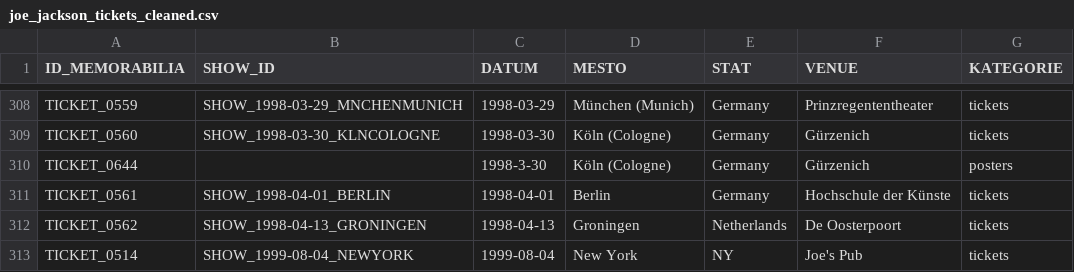
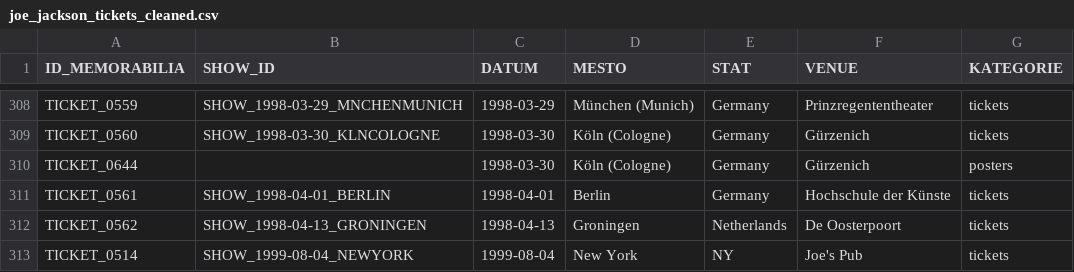
Before and after one commit to 19forever/joe-jackson-tickets-v2, a CSV file: joe_jackson_tickets_cleaned.csv, drawn as a sheet; only a part is shown, gaps mark what is left out; the diff names each change by its address in the sheet, - before the commit and + after, or states it on an @@ line.

Commit message:
Update joe_jackson_tickets_cleaned.csv

```diff
--- a/joe_jackson_tickets_cleaned.csv
+++ b/joe_jackson_tickets_cleaned.csv
-C310 (DATUM): 1998-3-30
+C310 (DATUM): 1998-03-30
```
